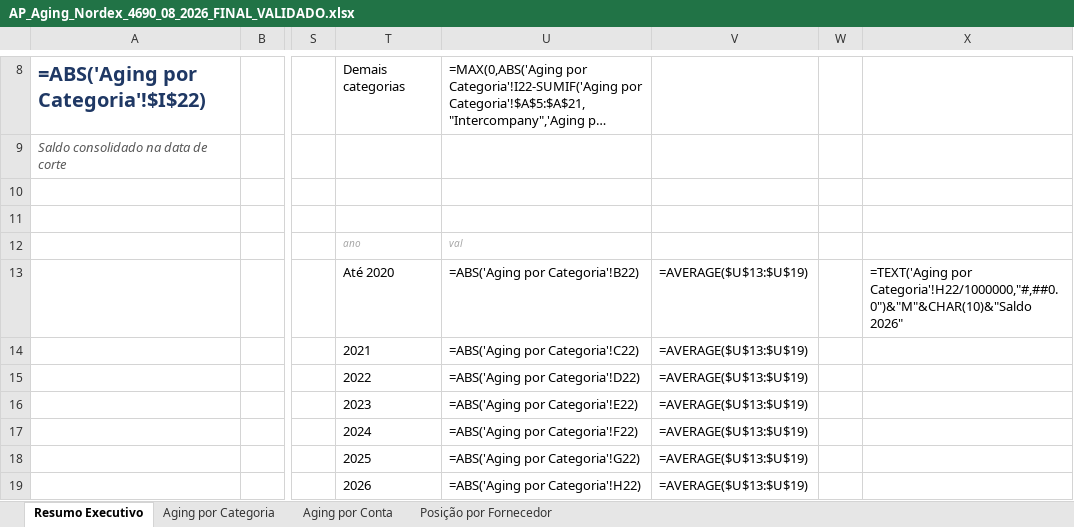
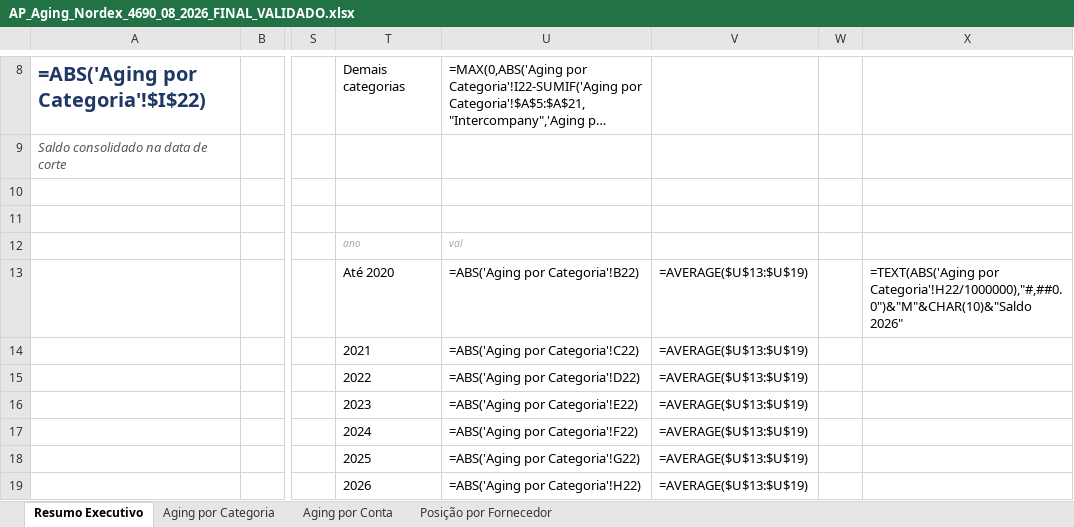
Before and after one commit to michaelmartinsxel-cmd/resumo-executivo, an Excel workbook: reports/AP_Aging_Nordex_4690_08_2026_FINAL_VALIDADO.xlsx, sheet Resumo Executivo, drawn as a sheet; only a part is shown, gaps mark what is left out; long unchanged cells end in …; values as stored, in another font and other column widths than the file's, no borders; formulas without a stored value are shown as written; charts and pictures not drawn; the diff names each change by its address in the sheet, - before the commit and + after, or states it on an @@ line.

```diff
--- a/reports/AP_Aging_Nordex_4690_08_2026_FINAL_VALIDADO.xlsx (sheet Resumo Executivo)
+++ b/reports/AP_Aging_Nordex_4690_08_2026_FINAL_VALIDADO.xlsx (sheet Resumo Executivo)
-X13: =TEXT('Aging por Categoria'!H22/1000000,"#,##0.0")&"M"&CHAR(10)&"Saldo 2026"
+X13: =TEXT(ABS('Aging por Categoria'!H22/1000000),"#,##0.0")&"M"&CHAR(10)&"Saldo 2026"
```
Also changed, not shown: charts or pictures.
